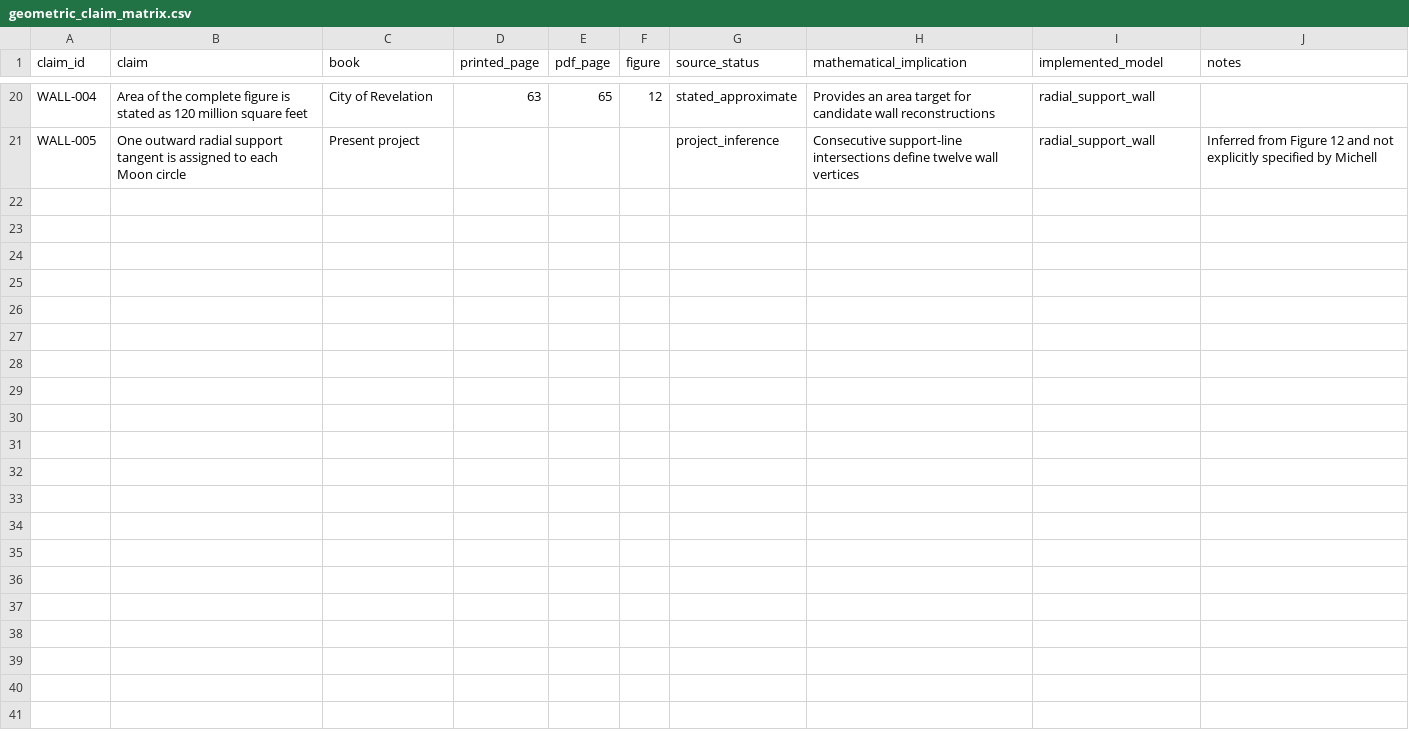
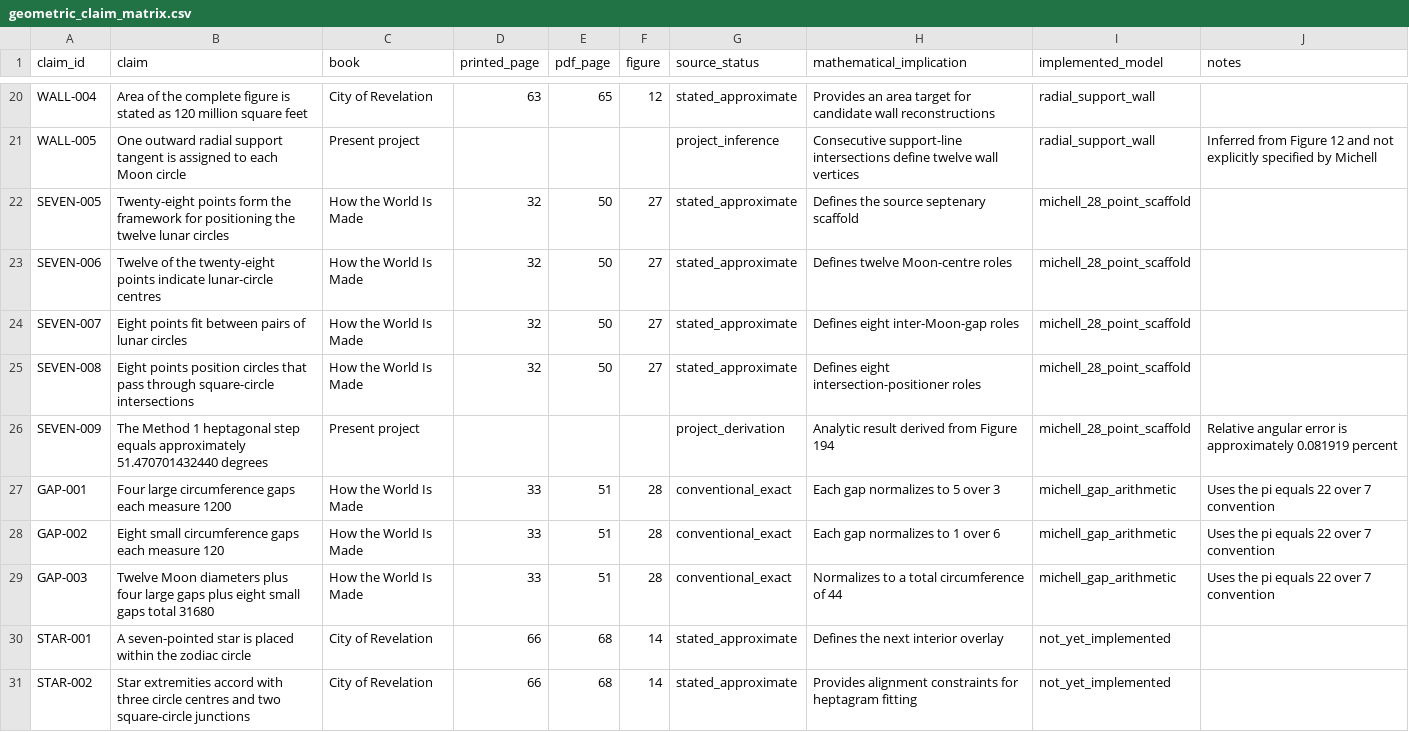
Before and after one commit to salahealer9/new-jerusalem-geometry, a CSV file: docs/sources/geometric_claim_matrix.csv, drawn as a sheet; only a part is shown, gaps mark what is left out; the diff covers the shown part only.

Commit message:
Implement Michell approximate 28-point scaffold

```diff
--- a/docs/sources/geometric_claim_matrix.csv
+++ b/docs/sources/geometric_claim_matrix.csv
@@ -21 +21,11 @@ WALL-004,Area of the complete figure is stated as 120 million square feet,City o
 WALL-005,One outward radial support tangent is assigned to each Moon circle,Present project,,,,project_inference,Consecutive support-line intersections define twelve wall vertices,radial_support_wall,Inferred from Figure 12 and not explicitly specified by Michell
+SEVEN-005,Twenty-eight points form the framework for positioning the twelve lunar circles,How the World Is Made,32,50,27,stated_approximate,Defines the source septenary scaffold,michell_28_point_scaffold,
+SEVEN-006,Twelve of the twenty-eight points indicate lunar-circle centres,How the World Is Made,32,50,27,stated_approximate,Defines twelve Moon-centre roles,michell_28_point_scaffold,
+SEVEN-007,Eight points fit between pairs of lunar circles,How the World Is Made,32,50,27,stated_approximate,Defines eight inter-Moon-gap roles,michell_28_point_scaffold,
+SEVEN-008,Eight points position circles that pass through square-circle intersections,How the World Is Made,32,50,27,stated_approximate,Defines eight intersection-positioner roles,michell_28_point_scaffold,
+SEVEN-009,The Method 1 heptagonal step equals approximately 51.470701432440 degrees,Present project,,,,project_derivation,Analytic result derived from Figure 194,michell_28_point_scaffold,Relative angular error is approximately 0.081919 percent
+GAP-001,Four large circumference gaps each measure 1200,How the World Is Made,33,51,28,conventional_exact,Each gap normalizes to 5 over 3,michell_gap_arithmetic,Uses the pi equals 22 over 7 convention
+GAP-002,Eight small circumference gaps each measure 120,How the World Is Made,33,51,28,conventional_exact,Each gap normalizes to 1 over 6,michell_gap_arithmetic,Uses the pi equals 22 over 7 convention
+GAP-003,Twelve Moon diameters plus four large gaps plus eight small gaps total 31680,How the World Is Made,33,51,28,conventional_exact,Normalizes to a total circumference of 44,michell_gap_arithmetic,Uses the pi equals 22 over 7 convention
+STAR-001,A seven-pointed star is placed within the zodiac circle,City of Revelation,66,68,14,stated_approximate,Defines the next interior overlay,not_yet_implemented,
+STAR-002,Star extremities accord with three circle centres and two square-circle junctions,City of Revelation,66,68,14,stated_approximate,Provides alignment constraints for heptagram fitting,not_yet_implemented,
```
Also changed, not shown: 10 added rows elsewhere in this file, 7 other files.
